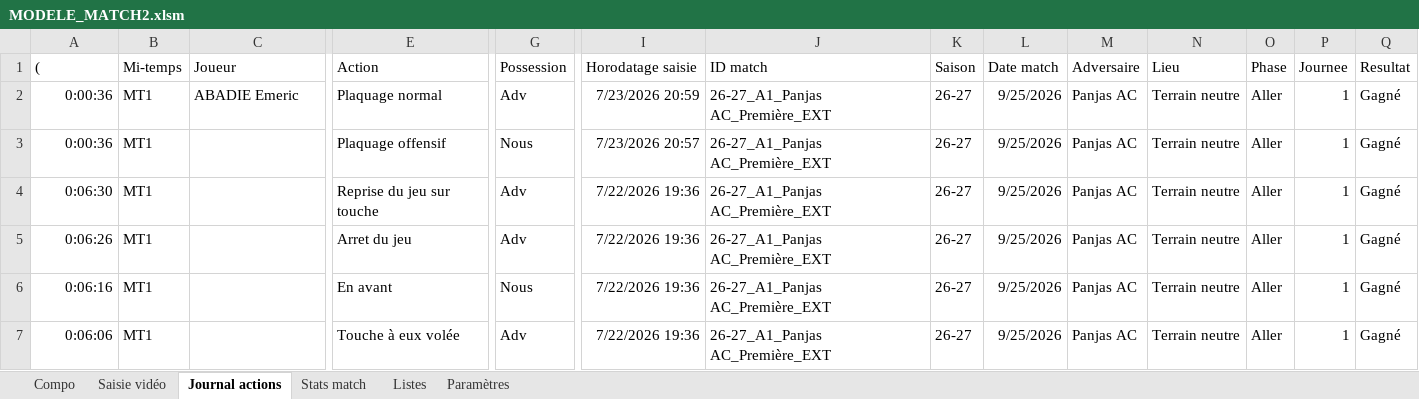
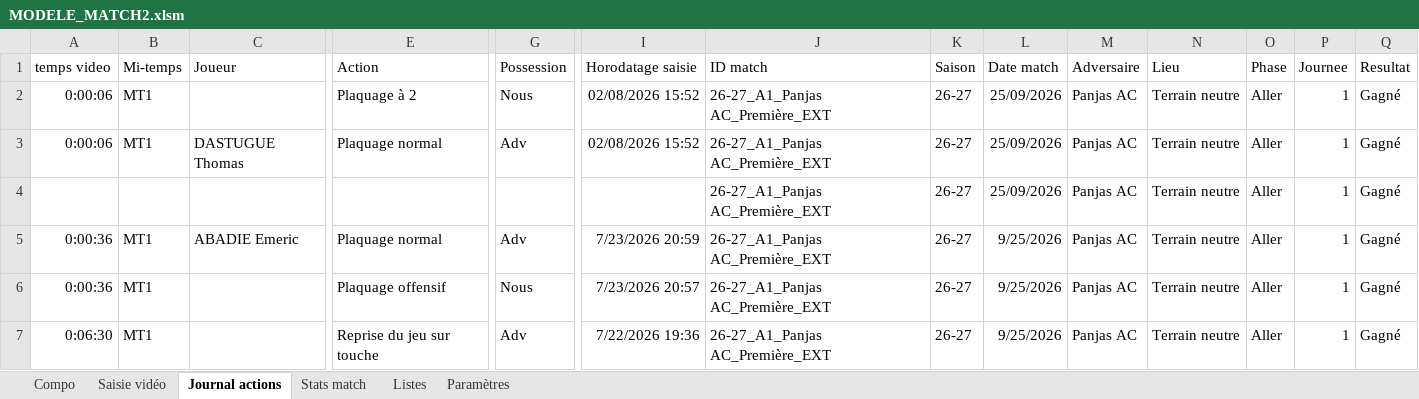
Before and after one commit to Bastien-32/RugbyStatsVeo, an Excel workbook: MODELE_MATCH2.xlsm, sheet Journal actions, drawn as a sheet; only a part is shown, gaps mark what is left out; the shorter side is filled out with more unchanged rows; values as stored, in another font and other column widths than the file's, no borders; table styles not drawn; rows hold the shown columns only; the diff names each change by its address in the sheet, - before the commit and + after, or states it on an @@ line.

```diff
--- a/MODELE_MATCH2.xlsm (sheet Journal actions)
+++ b/MODELE_MATCH2.xlsm (sheet Journal actions)
-A1: (
+A1: temps video
+row 2: 0:00:06 | MT1 |  | Plaquage à 2 | Nous | 02/08/2026 15:52 | 26-27_A1_Panjas AC_Première_EXT | 26-27 | 25/09/2026 | Panjas AC | Terrain neutre | Aller | 1 | Gagné
+row 3: 0:00:06 | MT1 | DASTUGUE Thomas | Plaquage normal | Adv | 02/08/2026 15:52 | 26-27_A1_Panjas AC_Première_EXT | 26-27 | 25/09/2026 | Panjas AC | Terrain neutre | Aller | 1 | Gagné
+row 4:  |  |  |  |  |  | 26-27_A1_Panjas AC_Première_EXT | 26-27 | 25/09/2026 | Panjas AC | Terrain neutre | Aller | 1 | Gagné
```
Also changed, not shown: sheet Stats match, sheet Saisie vidéo, 2 other files.
